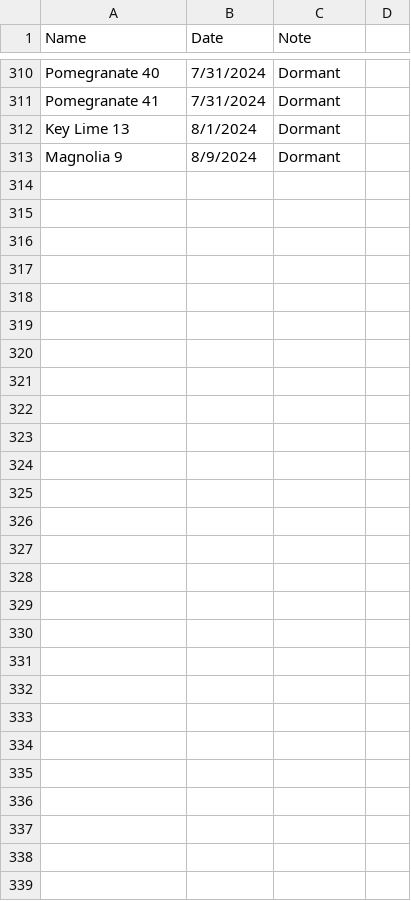
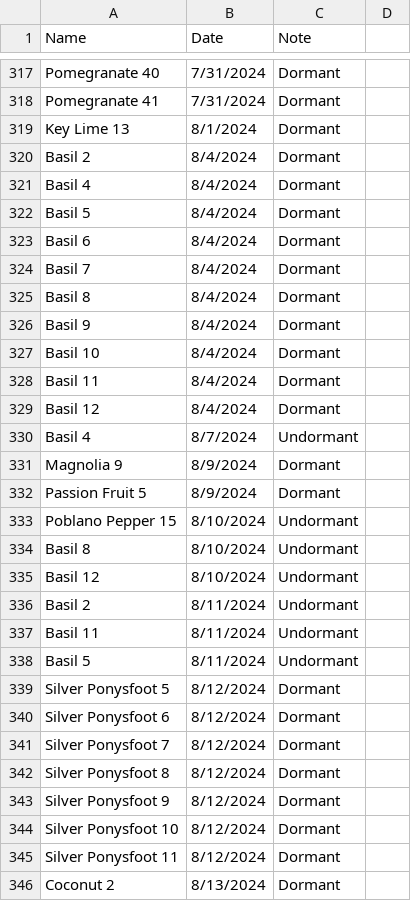
Before and after one commit to jpiccirillo/gantt-plant-timeline, a CSV file: original-dormancy-data.csv, drawn as a sheet; only a part is shown, gaps mark what is left out; the diff covers the shown part only.

```diff
--- a/original-dormancy-data.csv
+++ b/original-dormancy-data.csv
@@ -312,2 +319,28 @@ Pomegranate 41,7/31/2024,Dormant,
 Key Lime 13,8/1/2024,Dormant,
+Basil 2,8/4/2024,Dormant,
+Basil 4,8/4/2024,Dormant,
+Basil 5,8/4/2024,Dormant,
+Basil 6,8/4/2024,Dormant,
+Basil 7,8/4/2024,Dormant,
+Basil 8,8/4/2024,Dormant,
+Basil 9,8/4/2024,Dormant,
+Basil 10,8/4/2024,Dormant,
+Basil 11,8/4/2024,Dormant,
+Basil 12,8/4/2024,Dormant,
+Basil 4,8/7/2024,Undormant,
 Magnolia 9,8/9/2024,Dormant,
+Passion Fruit 5,8/9/2024,Dormant,
+Poblano Pepper 15,8/10/2024,Undormant,
+Basil 8,8/10/2024,Undormant,
+Basil 12,8/10/2024,Undormant,
+Basil 2,8/11/2024,Undormant,
+Basil 11,8/11/2024,Undormant,
+Basil 5,8/11/2024,Undormant,
+Silver Ponysfoot 5,8/12/2024,Dormant,
+Silver Ponysfoot 6,8/12/2024,Dormant,
+Silver Ponysfoot 7,8/12/2024,Dormant,
+Silver Ponysfoot 8,8/12/2024,Dormant,
+Silver Ponysfoot 9,8/12/2024,Dormant,
+Silver Ponysfoot 10,8/12/2024,Dormant,
+Silver Ponysfoot 11,8/12/2024,Dormant,
+Coconut 2,8/13/2024,Dormant,
```
Also changed, not shown: 7 added rows elsewhere in this file, original-data.csv, original-height-data.csv, 1 other file.
